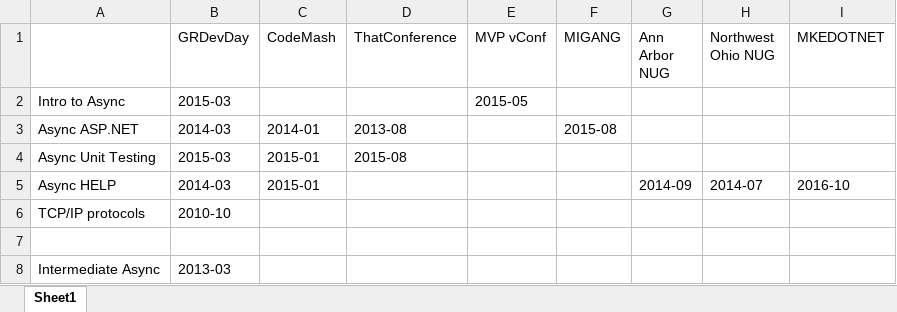
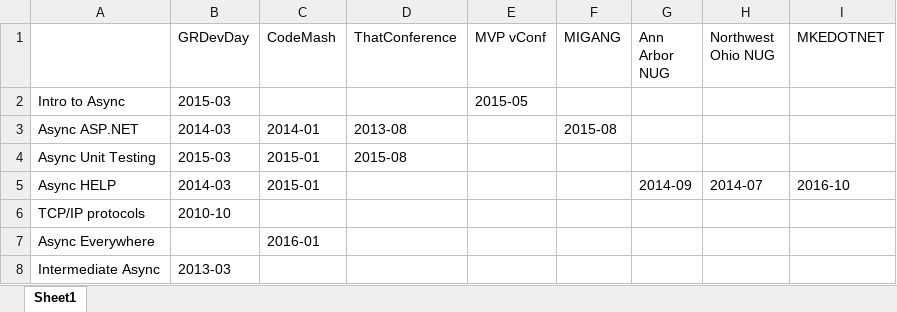
Before and after one commit to StephenCleary/Presentations, an Excel workbook: WhatWhere.xlsx, sheet Sheet1, drawn as a sheet; values as stored, in another font and other column widths than the file's, no borders; the diff names each change by its address in the sheet, - before the commit and + after, or states it on an @@ line.

```diff
--- a/WhatWhere.xlsx (sheet Sheet1)
+++ b/WhatWhere.xlsx (sheet Sheet1)
-row 7: (empty)
+row 7: Async Everywhere |  | 2016-01
```
Also changed, not shown: 2 other files.
